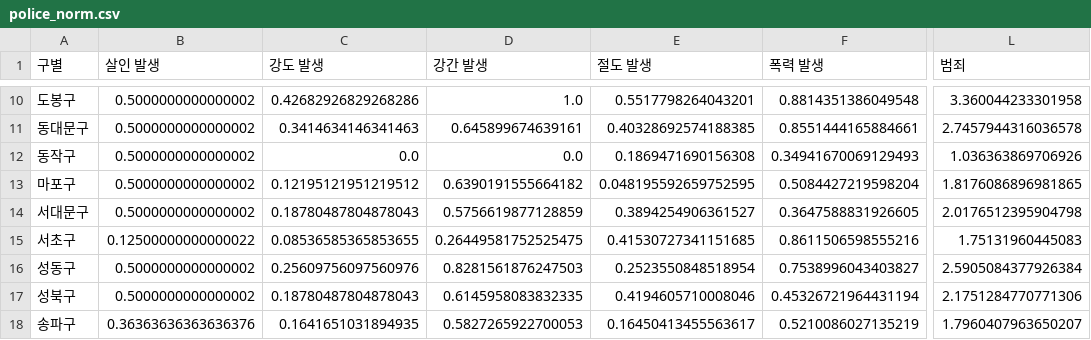
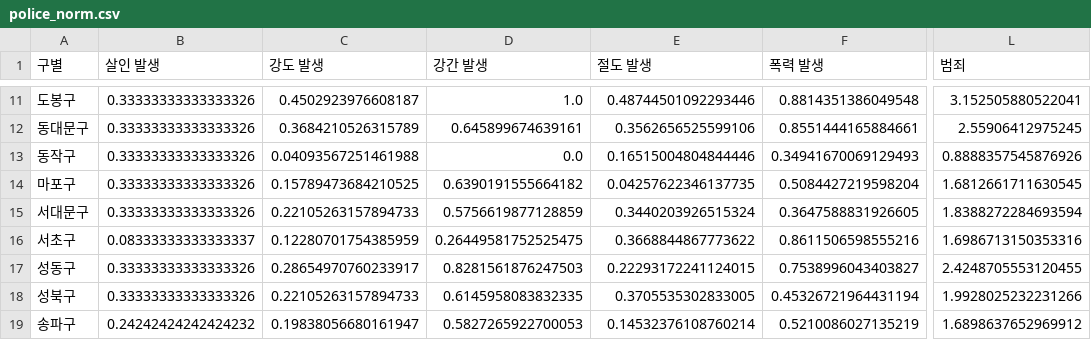
Before and after one commit to parkjungkwan/madrid-django-react-algorithm, a CSV file: backend/admin/crime/data/new_data/police_norm.csv, drawn as a sheet; only a part is shown, gaps mark what is left out; addresses are those after the commit; the diff covers the shown part only; the diff names each change by its address in the sheet, - before the commit and + after, or states it on an @@ line.

```diff
--- a/backend/admin/crime/data/new_data/police_norm.csv
+++ b/backend/admin/crime/data/new_data/police_norm.csv
-B11:B15 (살인 발생): 0.5000000000000002
+B11:B15 (살인 발생): 0.33333333333333326
-C11 (강도 발생): 0.42682926829268286
+C11 (강도 발생): 0.4502923976608187
-E11 (절도 발생): 0.5517798264043201
+E11 (절도 발생): 0.48744501092293446
-L11 (범죄): 3.360044233301958
+L11 (범죄): 3.152505880522041
-C12 (강도 발생): 0.3414634146341463
+C12 (강도 발생): 0.3684210526315789
-E12 (절도 발생): 0.40328692574188385
+E12 (절도 발생): 0.3562656525599106
-L12 (범죄): 2.7457944316036578
+L12 (범죄): 2.55906412975245
-C13 (강도 발생): 0.0
+C13 (강도 발생): 0.04093567251461988
-E13 (절도 발생): 0.1869471690156308
+E13 (절도 발생): 0.16515004804844446
-L13 (범죄): 1.036363869706926
+L13 (범죄): 0.8888357545876926
-C14 (강도 발생): 0.12195121951219512
+C14 (강도 발생): 0.15789473684210525
-E14 (절도 발생): 0.048195592659752595
+E14 (절도 발생): 0.04257622346137735
-L14 (범죄): 1.8176086896981865
+L14 (범죄): 1.6812661711630545
-C15 (강도 발생): 0.18780487804878043
+C15 (강도 발생): 0.22105263157894733
-E15 (절도 발생): 0.3894254906361527
+E15 (절도 발생): 0.3440203926515324
-L15 (범죄): 2.0176512395904798
+L15 (범죄): 1.8388272284693594
-B16 (살인 발생): 0.12500000000000022
+B16 (살인 발생): 0.08333333333333337
-C16 (강도 발생): 0.08536585365853655
+C16 (강도 발생): 0.12280701754385959
-E16 (절도 발생): 0.41530727341151685
+E16 (절도 발생): 0.3668844867773622
-L16 (범죄): 1.75131960445083
+L16 (범죄): 1.6986713150353316
-B17:B18 (살인 발생): 0.5000000000000002
+B17:B18 (살인 발생): 0.33333333333333326
-C17 (강도 발생): 0.25609756097560976
+C17 (강도 발생): 0.28654970760233917
-E17 (절도 발생): 0.2523550848518954
+E17 (절도 발생): 0.22293172241124015
-L17 (범죄): 2.5905084377926384
+L17 (범죄): 2.4248705553120455
-C18 (강도 발생): 0.18780487804878043
+C18 (강도 발생): 0.22105263157894733
-E18 (절도 발생): 0.4194605710008046
+E18 (절도 발생): 0.3705535302833005
-L18 (범죄): 2.1751284770771306
+L18 (범죄): 1.9928025232231266
-B19 (살인 발생): 0.36363636363636376
+B19 (살인 발생): 0.24242424242424232
-C19 (강도 발생): 0.1641651031894935
+C19 (강도 발생): 0.19838056680161947
-E19 (절도 발생): 0.16450413455563617
+E19 (절도 발생): 0.14532376108760214
-L19 (범죄): 1.7960407963650207
+L19 (범죄): 1.6898637652969912
```
Also changed, not shown: 1 added row and 65 edited cells elsewhere in this file, backend/admin/crime/data/new_data/crime_police.csv, 2 other files.
